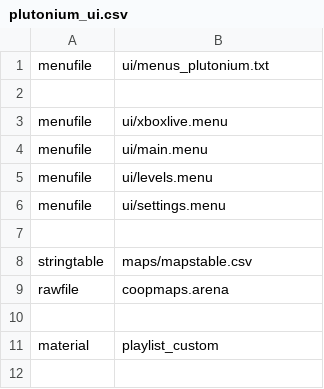
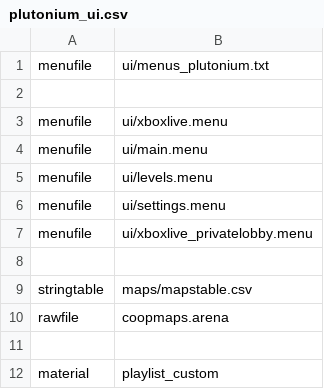
Before and after one commit to Hadi77KSA/client-raw-assets, a CSV file: t5/plutonium_ui.csv, drawn as a sheet.

```diff
--- a/t5/plutonium_ui.csv
+++ b/t5/plutonium_ui.csv
@@ -6,2 +6,3 @@ menufile,ui/levels.menu
 menufile,ui/settings.menu
+menufile,ui/xboxlive_privatelobby.menu
 
```
Also changed, not shown: 5 other files.
